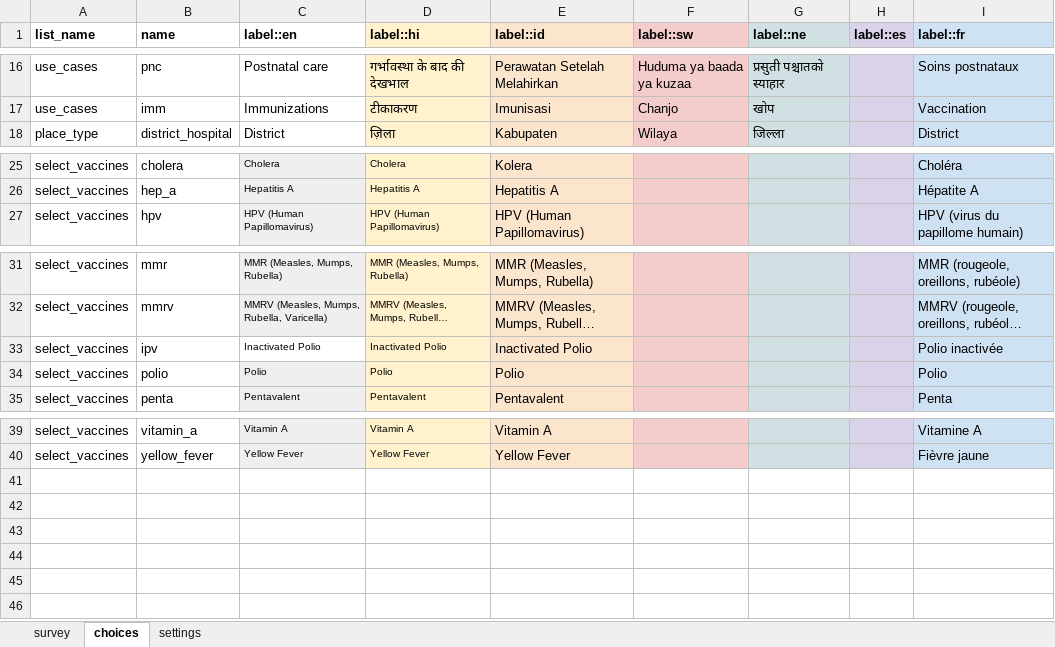
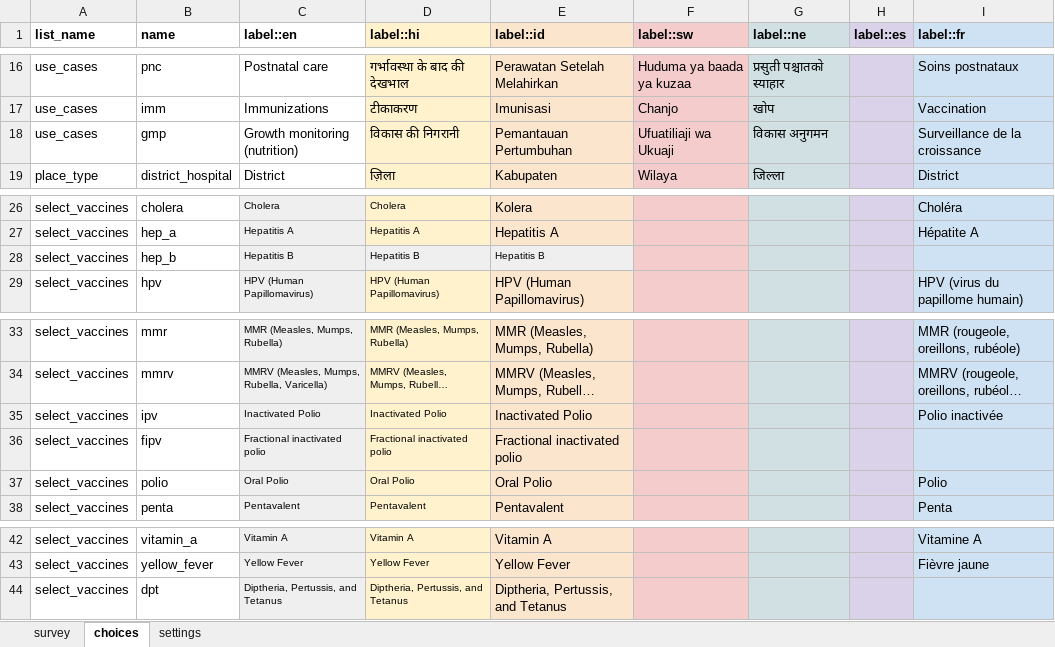
Before and after one commit to medic/cht-core, an Excel workbook: config/standard/forms/contact/health_center-create.xlsx, sheet choices, drawn as a sheet; only a part is shown, gaps mark what is left out; long unchanged cells end in …; values as stored, in another font and other column widths than the file's, no borders; charts and pictures not drawn; addresses are those after the commit; the diff names each change by its address in the sheet, - before the commit and + after, or states it on an @@ line.

Commit message:
Update health_center forms

```diff
--- a/config/standard/forms/contact/health_center-create.xlsx (sheet choices)
+++ b/config/standard/forms/contact/health_center-create.xlsx (sheet choices)
+row 18: use_cases | gmp | Growth monitoring (nutrition) | विकास की निगरानी | Pemantauan Pertumbuhan | Ufuatiliaji wa Ukuaji | विकास अनुगमन |  | Surveillance de la croissance
+row 28: select_vaccines | hep_b | Hepatitis B | Hepatitis B | Hepatitis B
-C35 fill: none
+C35 fill: #EFEFEF
+row 36: select_vaccines | fipv | Fractional inactivated polio | Fractional inactivated polio | Fractional inactivated polio
-C37 (label::en): Polio
+C37 (label::en): Oral Polio
-D37 (label::hi): Polio
+D37 (label::hi): Oral Polio
-E37 (label::id): Polio
+E37 (label::id): Oral Polio
+row 44: select_vaccines | dpt | Diptheria, Pertussis, and Tetanus | Diptheria, Pertussis, and Tetanus | Diptheria, Pertussis, and Tetanus
```
Also changed, not shown: sheet settings, sheet survey, config/standard/forms/contact/health_center-edit.xlsx, 2 other files.
